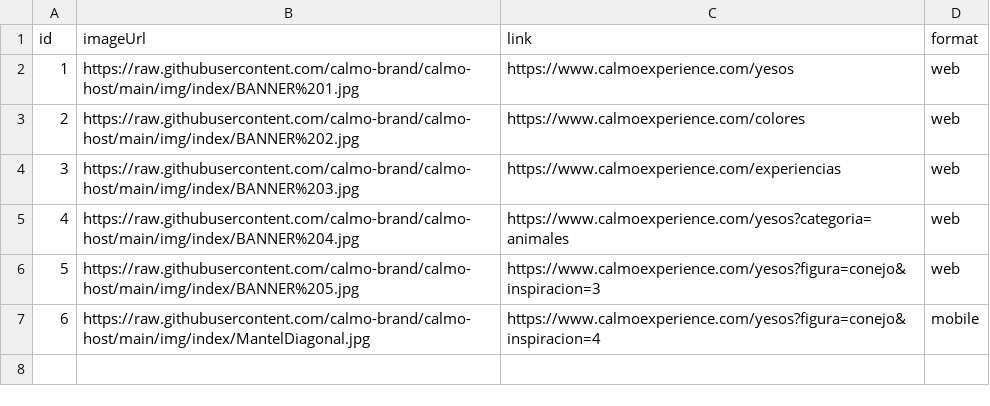
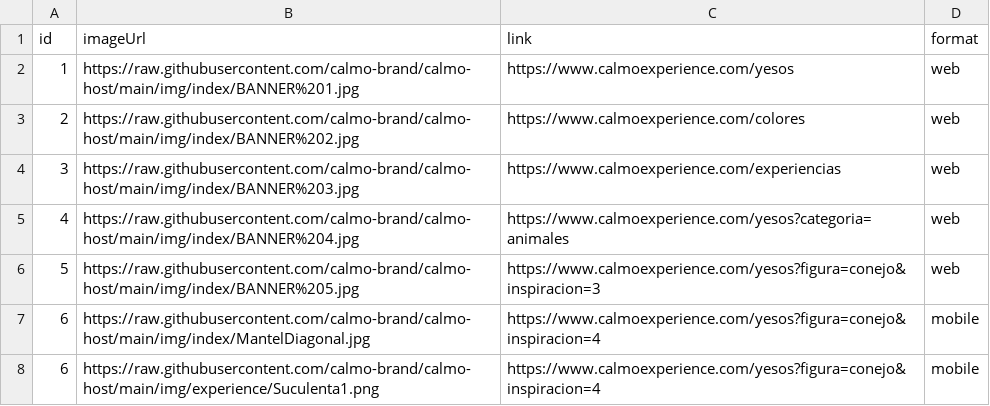
Before and after one commit to calmo-brand/calmo-host, a CSV file: catalog/index/data-index.csv, drawn as a sheet; the diff names each change by its address in the sheet, - before the commit and + after, or states it on an @@ line.

Commit message:
Update data-index.csv

```diff
--- a/catalog/index/data-index.csv
+++ b/catalog/index/data-index.csv
+row 8: 6 | https://raw.githubusercontent.com/calmo-brand/calmo-host/main/img/experience/Suculenta1.png | https://www.calmoexperience.com/yesos?figura=conejo&inspiracion=4 | mobile
```
